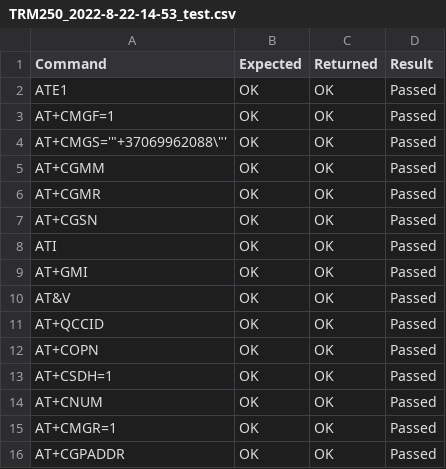
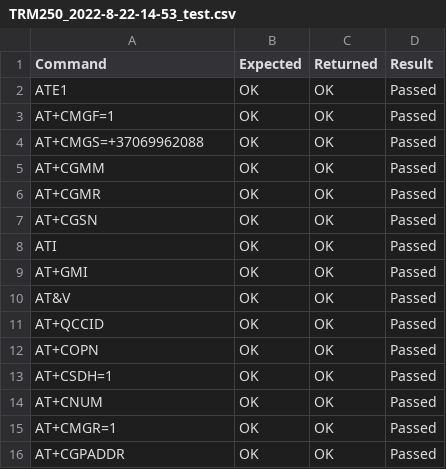
Before and after one commit to shmitzas/task_at_tester, a CSV file: results/TRM250_2022-8-22-14-53_test.csv, drawn as a sheet.

Commit message:
Update TRM250_2022-8-22-14-53_test.csv

```diff
--- a/results/TRM250_2022-8-22-14-53_test.csv
+++ b/results/TRM250_2022-8-22-14-53_test.csv
@@ -3,3 +3,3 @@ ATE1,OK,OK,Passed
 AT+CMGF=1,OK,OK,Passed
-AT+CMGS='"+37069962088\"',OK,OK,Passed
+AT+CMGS=+37069962088,OK,OK,Passed
 AT+CGMM,OK,OK,Passed
```
